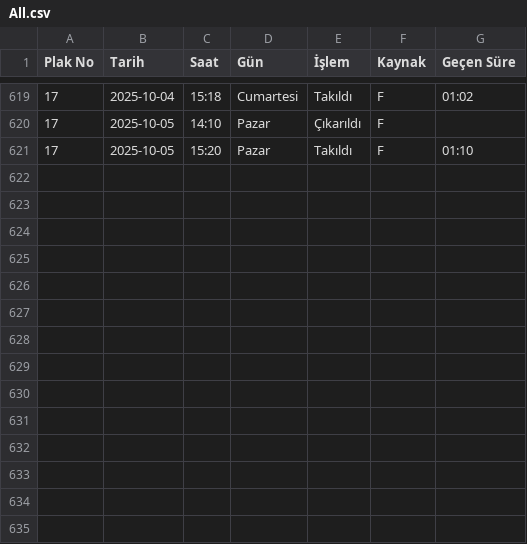
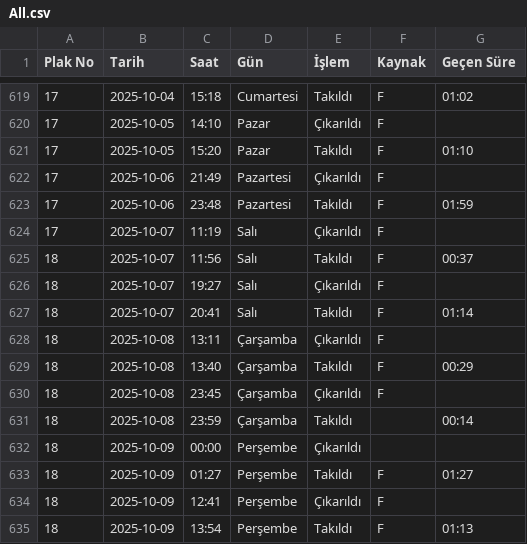
Before and after one commit to bkaanulgen/Aligner, a CSV file: csv/All.csv, drawn as a sheet; only a part is shown, gaps mark what is left out; the diff names each change by its address in the sheet, - before the commit and + after, or states it on an @@ line.

```diff
--- a/csv/All.csv
+++ b/csv/All.csv
+row 622: 17 | 2025-10-06 | 21:49 | Pazartesi | Çıkarıldı | F
+row 623: 17 | 2025-10-06 | 23:48 | Pazartesi | Takıldı | F | 01:59
+row 624: 17 | 2025-10-07 | 11:19 | Salı | Çıkarıldı | F
+row 625: 18 | 2025-10-07 | 11:56 | Salı | Takıldı | F | 00:37
+row 626: 18 | 2025-10-07 | 19:27 | Salı | Çıkarıldı | F
+row 627: 18 | 2025-10-07 | 20:41 | Salı | Takıldı | F | 01:14
+row 628: 18 | 2025-10-08 | 13:11 | Çarşamba | Çıkarıldı | F
+row 629: 18 | 2025-10-08 | 13:40 | Çarşamba | Takıldı | F | 00:29
+row 630: 18 | 2025-10-08 | 23:45 | Çarşamba | Çıkarıldı | F
+row 631: 18 | 2025-10-08 | 23:59 | Çarşamba | Takıldı |  | 00:14
+row 632: 18 | 2025-10-09 | 00:00 | Perşembe | Çıkarıldı
+row 633: 18 | 2025-10-09 | 01:27 | Perşembe | Takıldı | F | 01:27
+row 634: 18 | 2025-10-09 | 12:41 | Perşembe | Çıkarıldı | F
+row 635: 18 | 2025-10-09 | 13:54 | Perşembe | Takıldı | F | 01:13
```
Also changed, not shown: csv/Cycle.csv, csv/Sum.csv.
